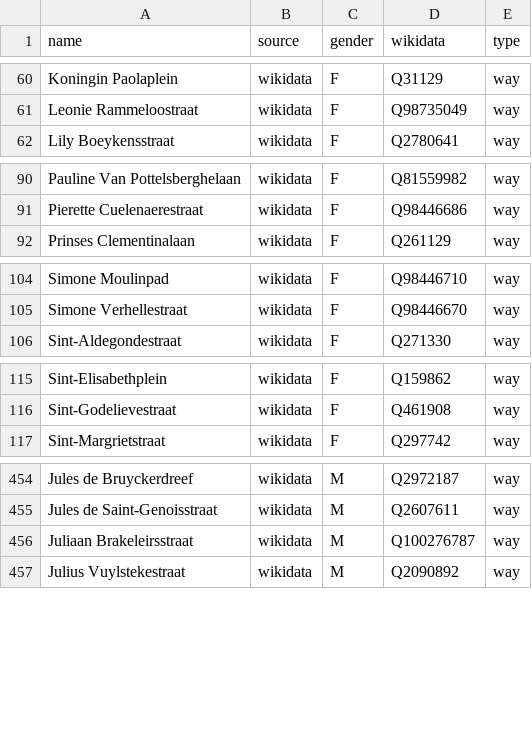
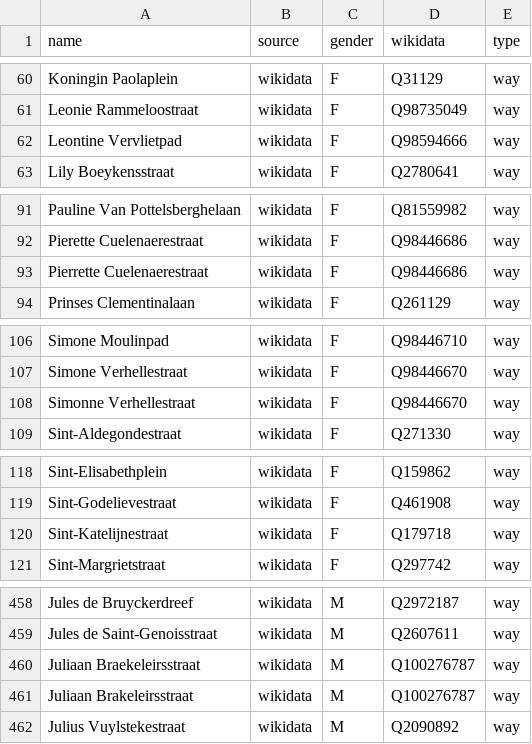
Before and after one commit to EqualStreetNames/equalstreetnames-gent, a CSV file: data/gender.csv, drawn as a sheet; only a part is shown, gaps mark what is left out; the diff names each change by its address in the sheet, - before the commit and + after, or states it on an @@ line.

```diff
--- a/data/gender.csv
+++ b/data/gender.csv
+row 62: Leontine Vervlietpad | wikidata | F | Q98594666 | way
+row 93: Pierrette Cuelenaerestraat | wikidata | F | Q98446686 | way
+row 108: Simonne Verhellestraat | wikidata | F | Q98446670 | way
+row 120: Sint-Katelijnestraat | wikidata | F | Q179718 | way
+row 460: Juliaan Braekeleirsstraat | wikidata | M | Q100276787 | way
```
Also changed, not shown: data/other.csv, 4 other files.
